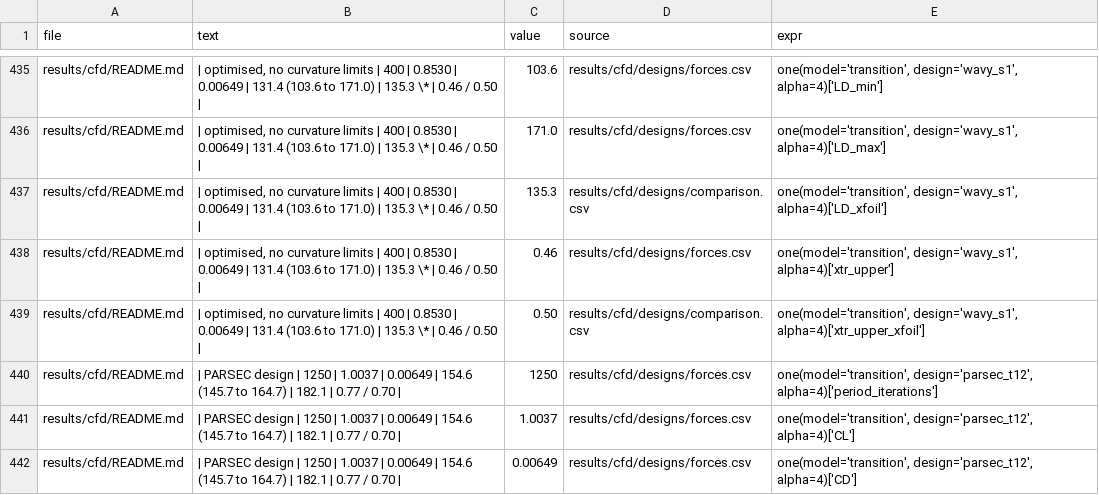
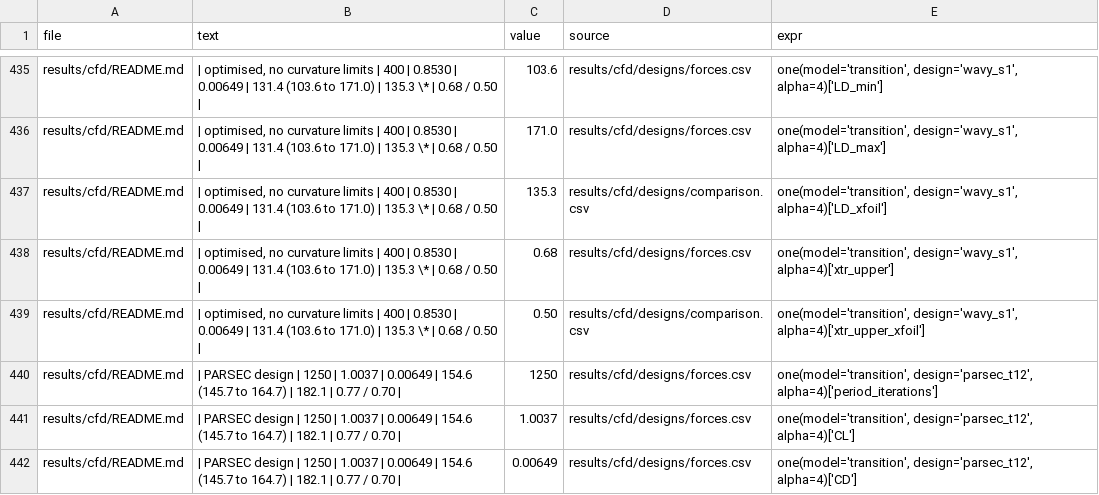
Before and after one commit to Sne-k/airfoil-geometry-optimization, a CSV file: tools/numbers.csv, drawn as a sheet; only a part is shown, gaps mark what is left out; the diff covers the shown part only; the diff names each change by its address in the sheet, - before the commit and + after, or states it on an @@ line.

```diff
--- a/tools/numbers.csv
+++ b/tools/numbers.csv
-B435:B439 (text): …\* | 0.46 / 0.50…
+B435:B439 (text): …\* | 0.68 / 0.50…
-C438 (value): 0.46
+C438 (value): 0.68
```
Also changed, not shown: 2 added rows and 49 edited cells elsewhere in this file, results/cfd/designs/comparison.csv, results/cfd/designs/forces.csv, 9 other files.
